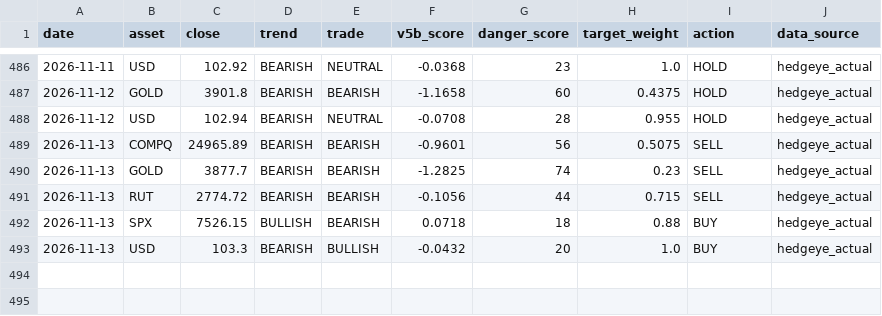
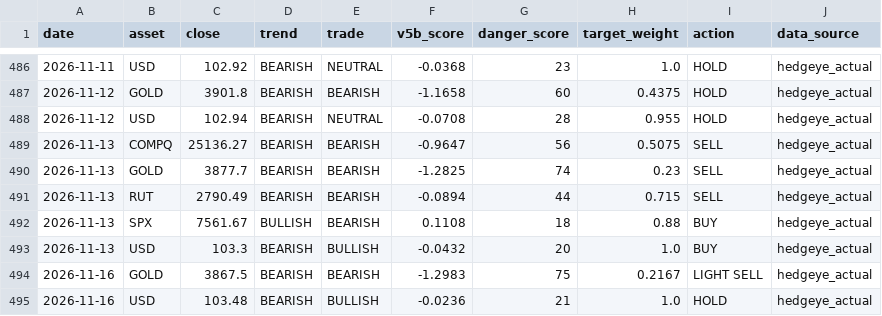
Before and after one commit to dchebows/HE-analysis-pipeline, a CSV file: position_history.csv, drawn as a sheet; only a part is shown, gaps mark what is left out.

```diff
--- a/position_history.csv
+++ b/position_history.csv
@@ -488,6 +488,8 @@ date,asset,close,trend,trade,v5b_score,danger_score,target_weight,action,data_so
 2026-11-12,USD,102.94,BEARISH,NEUTRAL,-0.0708,28,0.955,HOLD,hedgeye_actual
-2026-11-13,COMPQ,24965.89,BEARISH,BEARISH,-0.9601,56,0.5075,SELL,hedgeye_actual
+2026-11-13,COMPQ,25136.27,BEARISH,BEARISH,-0.9647,56,0.5075,SELL,hedgeye_actual
 2026-11-13,GOLD,3877.7,BEARISH,BEARISH,-1.2825,74,0.23,SELL,hedgeye_actual
-2026-11-13,RUT,2774.72,BEARISH,BEARISH,-0.1056,44,0.715,SELL,hedgeye_actual
-2026-11-13,SPX,7526.15,BULLISH,BEARISH,0.0718,18,0.88,BUY,hedgeye_actual
+2026-11-13,RUT,2790.49,BEARISH,BEARISH,-0.0894,44,0.715,SELL,hedgeye_actual
+2026-11-13,SPX,7561.67,BULLISH,BEARISH,0.1108,18,0.88,BUY,hedgeye_actual
 2026-11-13,USD,103.3,BEARISH,BULLISH,-0.0432,20,1.0,BUY,hedgeye_actual
+2026-11-16,GOLD,3867.5,BEARISH,BEARISH,-1.2983,75,0.2167,LIGHT SELL,hedgeye_actual
+2026-11-16,USD,103.48,BEARISH,BULLISH,-0.0236,21,1.0,HOLD,hedgeye_actual
```
Also changed, not shown: portfolio_summary.csv, 1 other file.
